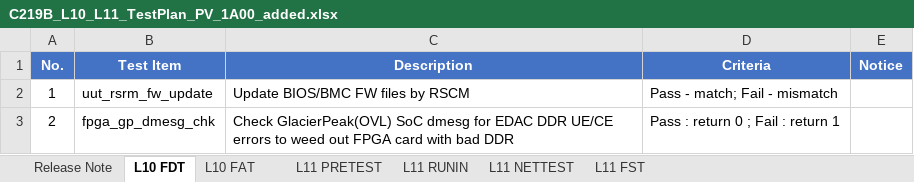
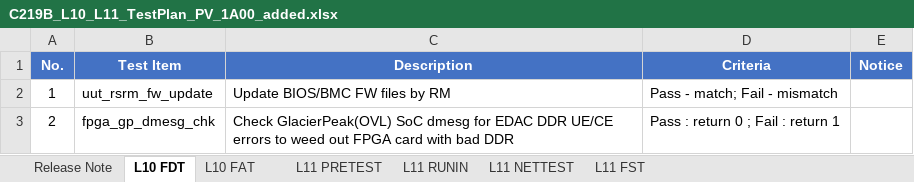
Before and after one commit to momoyang7719-cloud/test, an Excel workbook: C219B_L10_L11_TestPlan_PV_1A00_added.xlsx, sheet L10 FDT, drawn as a sheet; values as stored, in another font and other column widths than the file's, no borders; the diff names each change by its address in the sheet, - before the commit and + after, or states it on an @@ line.

```diff
--- a/C219B_L10_L11_TestPlan_PV_1A00_added.xlsx (sheet L10 FDT)
+++ b/C219B_L10_L11_TestPlan_PV_1A00_added.xlsx (sheet L10 FDT)
-C2 (Description): Update BIOS/BMC FW files by RSCM
+C2 (Description): Update BIOS/BMC FW files by RM
```
Also changed, not shown: sheet L11 PRETEST, sheet L11 FST, sheet L10 FAT, sheet L11 RUNIN, hidden cells.
